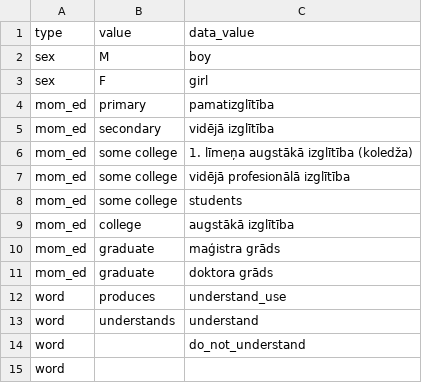
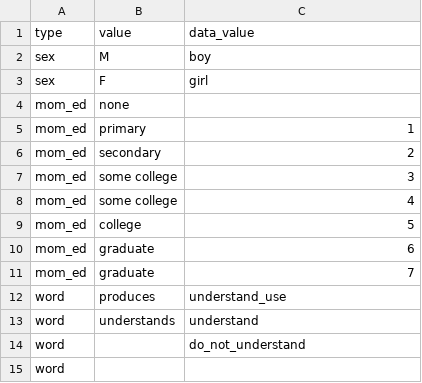
Before and after one commit to kemacdonald/wordbank, a CSV file: raw_data/Latvian_WG/LatvianWG_Urek_values.csv, drawn as a sheet.

```diff
--- a/raw_data/Latvian_WG/LatvianWG_Urek_values.csv
+++ b/raw_data/Latvian_WG/LatvianWG_Urek_values.csv
@@ -3,10 +3,10 @@ sex,M,boy
 sex,F,girl
-mom_ed,primary,pamatizglītība
-mom_ed,secondary,vidējā izglītība
-mom_ed,some college,1. līmeņa augstākā izglītība (koledža)
-mom_ed,some college,vidējā profesionālā izglītība
-mom_ed,some college,students
-mom_ed,college,augstākā izglītība
-mom_ed,graduate,maģistra grāds
-mom_ed,graduate,doktora grāds
+mom_ed,none,
+mom_ed,primary,1
+mom_ed,secondary,2
+mom_ed,some college,3
+mom_ed,some college,4
+mom_ed,college,5
+mom_ed,graduate,6
+mom_ed,graduate,7
 word,produces,understand_use
```
Also changed, not shown: raw_data/Australian_WS/[Australian_WS].csv, raw_data/Latvian_WG/LatvianWG_Urek_fields.csv, 6 other files.
